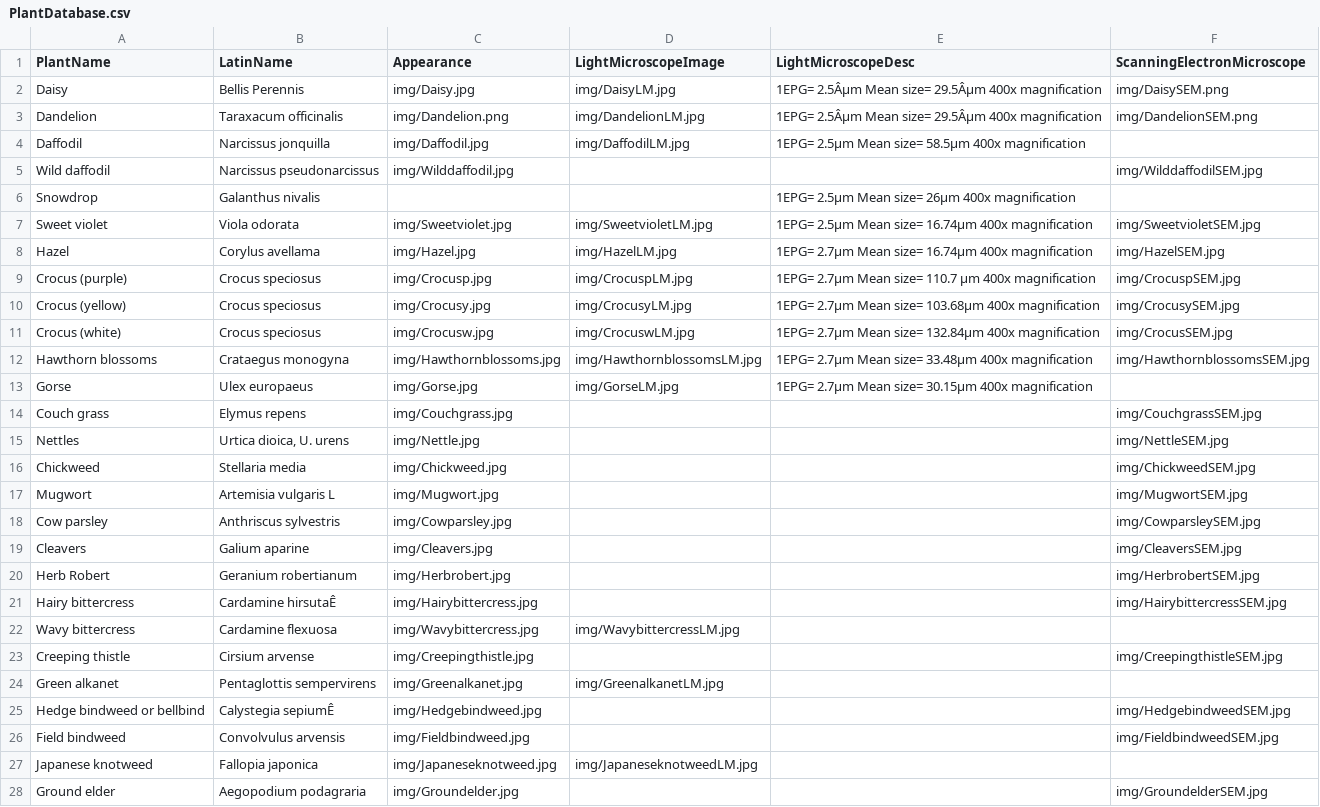
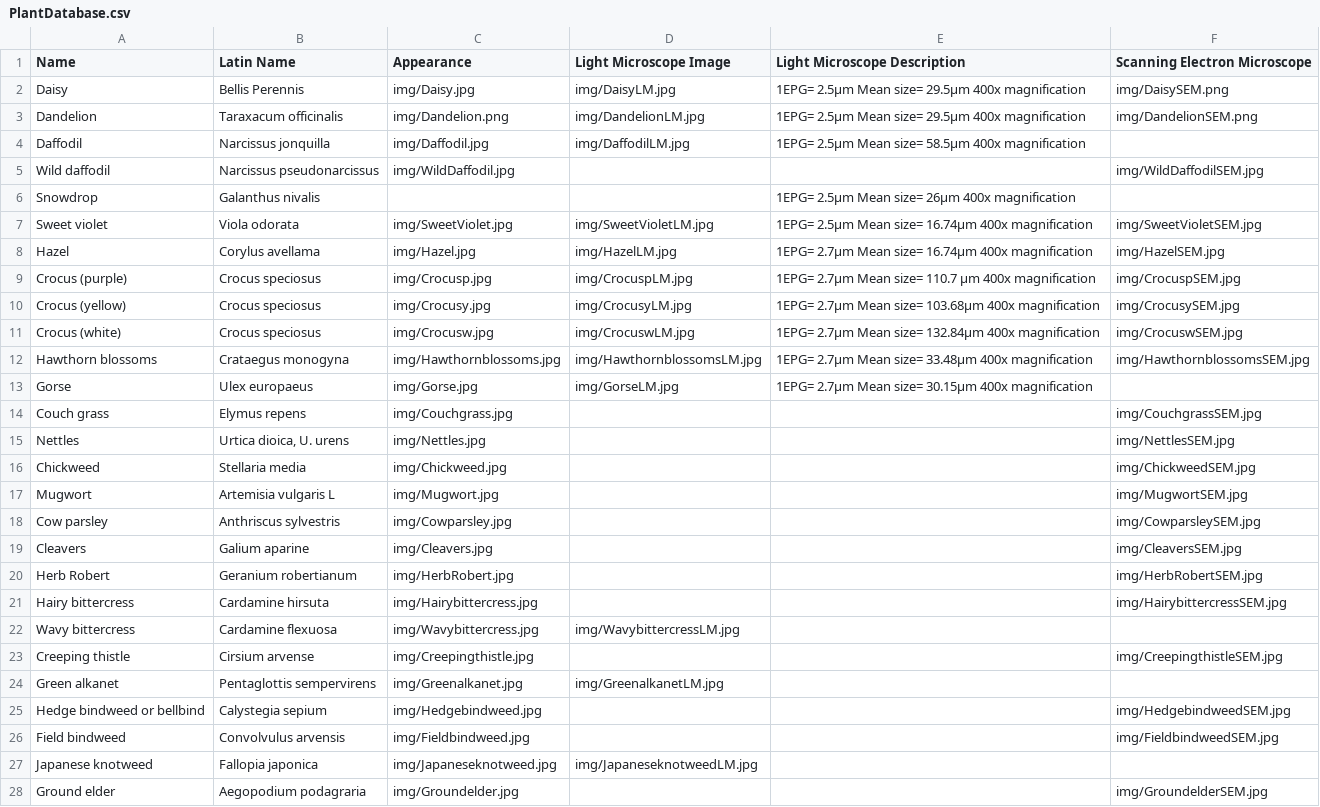
Before and after one commit to CallieYLWilliams/CallieYLWilliams.github.io, a CSV file: data/PlantDatabase.csv, drawn as a sheet; only a part is shown; the diff covers the shown part only; the diff names each change by its address in the sheet, - before the commit and + after, or states it on an @@ line.

Commit message:
Initial commit

```diff
--- a/data/PlantDatabase.csv
+++ b/data/PlantDatabase.csv
-A1: PlantName
+A1: Name
-B1: LatinName
+B1: Latin Name
-D1: LightMicroscopeImage
+D1: Light Microscope Image
-E1: LightMicroscopeDesc
+E1: Light Microscope Description
-F1: ScanningElectronMicroscope
+F1: Scanning Electron Microscope
-E2:E3 (Light Microscope Description): 1EPG= 2.5Âµm Mean size= 29.5Âµm 400x magnification
+E2:E3 (Light Microscope Description): 1EPG= 2.5µm Mean size= 29.5µm 400x magnification
-C5 (Appearance): img/Wilddaffodil.jpg
+C5 (Appearance): img/WildDaffodil.jpg
-F5 (Scanning Electron Microscope): img/WilddaffodilSEM.jpg
+F5 (Scanning Electron Microscope): img/WildDaffodilSEM.jpg
-C7 (Appearance): img/Sweetviolet.jpg
+C7 (Appearance): img/SweetViolet.jpg
-D7 (Light Microscope Image): img/SweetvioletLM.jpg
+D7 (Light Microscope Image): img/SweetVioletLM.jpg
-F7 (Scanning Electron Microscope): img/SweetvioletSEM.jpg
+F7 (Scanning Electron Microscope): img/SweetVioletSEM.jpg
-F11 (Scanning Electron Microscope): img/CrocusSEM.jpg
+F11 (Scanning Electron Microscope): img/CrocuswSEM.jpg
-C15 (Appearance): img/Nettle.jpg
+C15 (Appearance): img/Nettles.jpg
-F15 (Scanning Electron Microscope): img/NettleSEM.jpg
+F15 (Scanning Electron Microscope): img/NettlesSEM.jpg
-C20 (Appearance): img/Herbrobert.jpg
+C20 (Appearance): img/HerbRobert.jpg
-F20 (Scanning Electron Microscope): img/HerbrobertSEM.jpg
+F20 (Scanning Electron Microscope): img/HerbRobertSEM.jpg
-B21 (Latin Name): Cardamine hirsutaÊ
+B21 (Latin Name): Cardamine hirsuta
-B25 (Latin Name): Calystegia sepiumÊ
+B25 (Latin Name): Calystegia sepium
```
Also changed, not shown: 12 edited cells elsewhere in this file.
